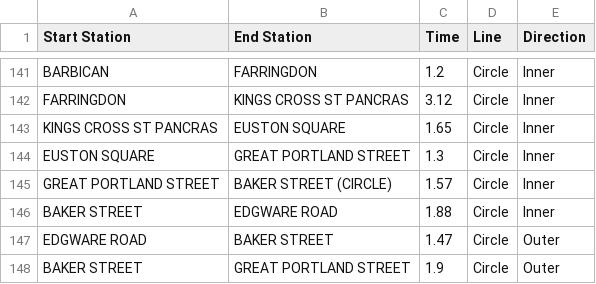
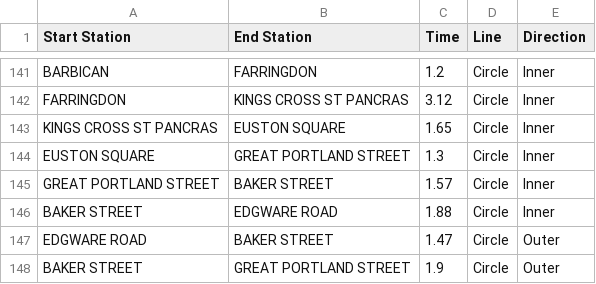
Before and after one commit to acm-stackdev/London_TFL_Algorithm, a CSV file: Connections.csv, drawn as a sheet; only a part is shown, gaps mark what is left out; the diff names each change by its address in the sheet, - before the commit and + after, or states it on an @@ line.

```diff
--- a/Connections.csv
+++ b/Connections.csv
-B145 (End Station): BAKER STREET (CIRCLE)
+B145 (End Station): BAKER STREET
```
Also changed, not shown: Interchanges.csv, 5 other files.
